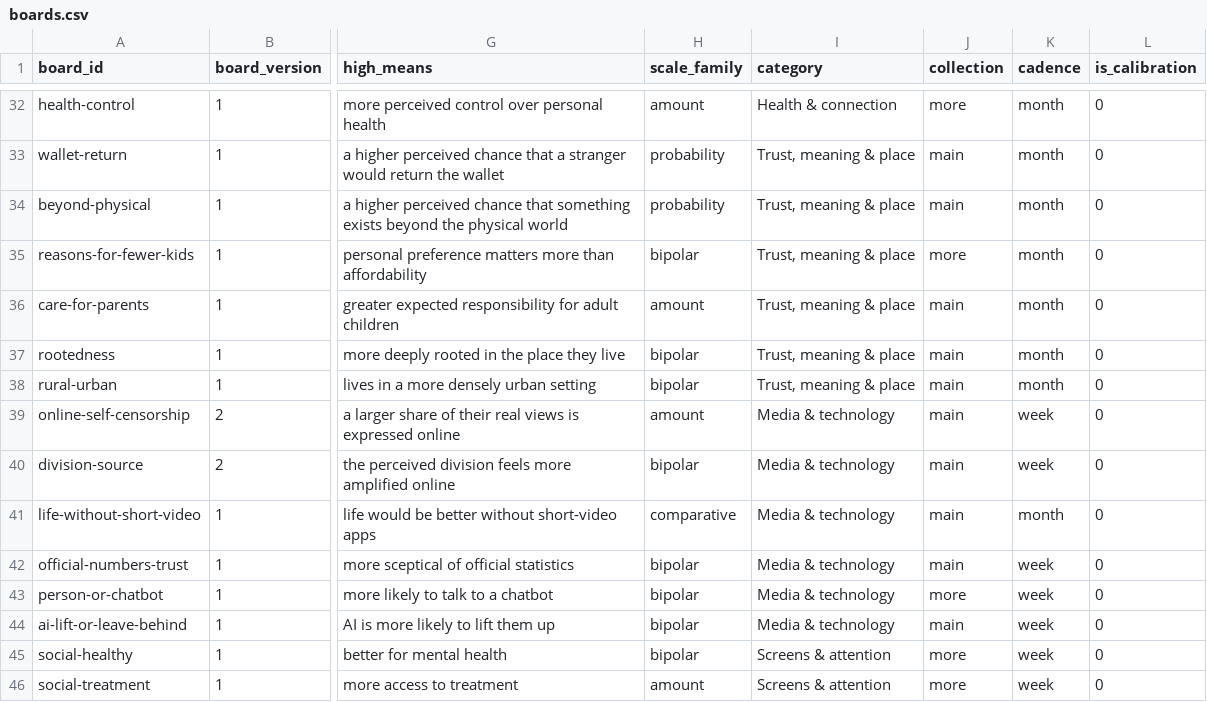
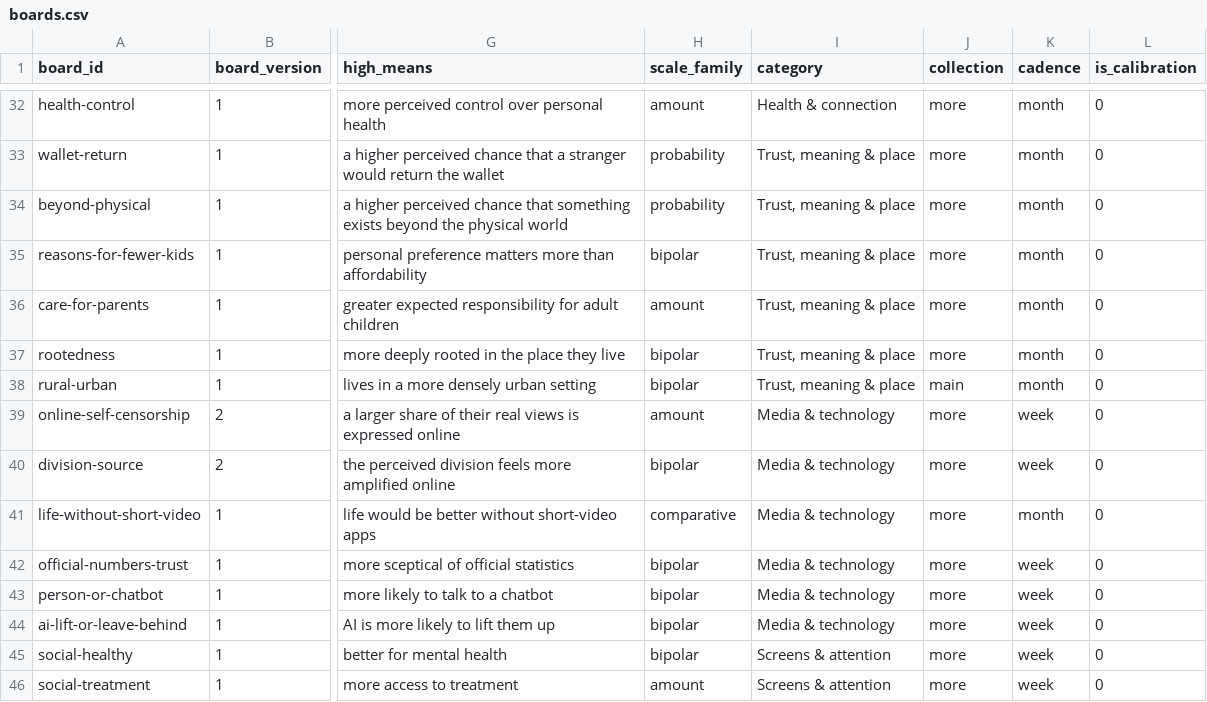
Before and after one commit to lookcarefully-cmyk/vibe-check, a CSV file: data/boards.csv, drawn as a sheet; only a part is shown, gaps mark what is left out; the diff covers the shown part only; the diff names each change by its address in the sheet, - before the commit and + after, or states it on an @@ line.

```diff
--- a/data/boards.csv
+++ b/data/boards.csv
-J33:J34 (collection): main
+J33:J34 (collection): more
-J36:J37 (collection): main
+J36:J37 (collection): more
-J39:J42 (collection): main
+J39:J42 (collection): more
-J44 (collection): main
+J44 (collection): more
```
Also changed, not shown: 17 edited cells elsewhere in this file, data/board-daily.csv, data/board-weekly.csv, 2 other files.
